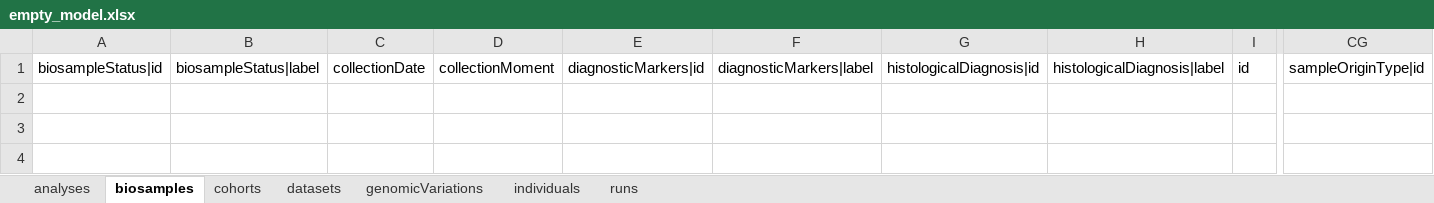
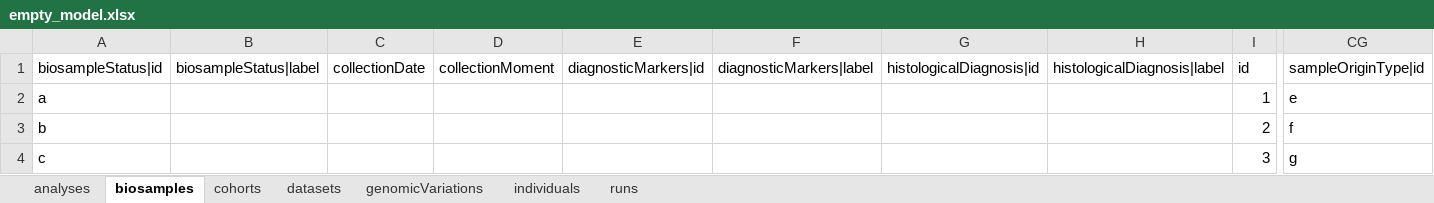
Before and after one commit to EGA-archive/beacon2-ri-tools-v2, an Excel workbook: datasheets/empty_model.xlsx, sheet biosamples, drawn as a sheet; only a part is shown, gaps mark what is left out; values as stored, in another font and other column widths than the file's, no borders; rows hold the shown columns only; the diff names each change by its address in the sheet, - before the commit and + after, or states it on an @@ line.

```diff
--- a/datasheets/empty_model.xlsx (sheet biosamples)
+++ b/datasheets/empty_model.xlsx (sheet biosamples)
+row 2: a |  |  |  |  |  |  |  | 1 | e
+row 3: b |  |  |  |  |  |  |  | 2 | f
+row 4: c |  |  |  |  |  |  |  | 3 | g
```
Also changed, not shown: sheet analyses, sheet individuals, sheet genomicVariations, 24 other files.
